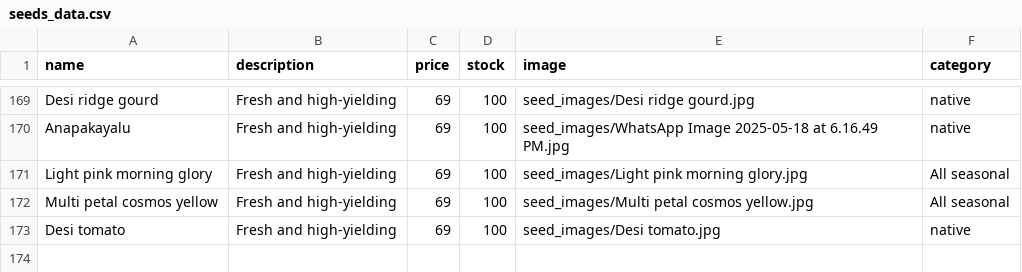
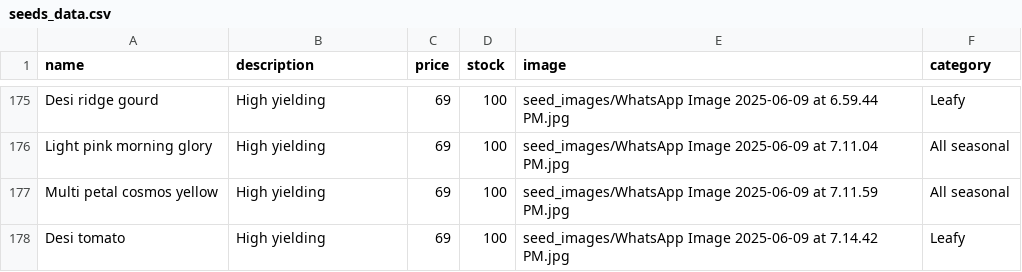
Before and after one commit to SriHarsha379/NextGenOrganicSeeds, a CSV file: seeds_data.csv, drawn as a sheet; only a part is shown, gaps mark what is left out; removed rows and columns are numbered as before the commit, all else as after; the diff covers the shown part only; the diff names each change by its address in the sheet, - before the commit and + after, or states it on an @@ line.

```diff
--- a/seeds_data.csv
+++ b/seeds_data.csv
-B175 (description): Fresh and high-yielding
+B175 (description): High yielding
-E175 (image): seed_images/Desi ridge gourd.jpg
+E175 (image): seed_images/WhatsApp Image 2025-06-09 at 6.59.44 PM.jpg
-F175 (category): native
+F175 (category): Leafy
-row 170: Anapakayalu | Fresh and high-yielding | 69 | 100 | seed_images/WhatsApp Image 2025-05-18 at 6.16.49 PM.jpg | native
-B176:B178 (description): Fresh and high-yielding
+B176:B178 (description): High yielding
-E176 (image): seed_images/Light pink morning glory.jpg
+E176 (image): seed_images/WhatsApp Image 2025-06-09 at 7.11.04 PM.jpg
-E177 (image): seed_images/Multi petal cosmos yellow.jpg
+E177 (image): seed_images/WhatsApp Image 2025-06-09 at 7.11.59 PM.jpg
-E178 (image): seed_images/Desi tomato.jpg
+E178 (image): seed_images/WhatsApp Image 2025-06-09 at 7.14.42 PM.jpg
-F178 (category): native
+F178 (category): Leafy
```
Also changed, not shown: 8 added rows, 2 removed rows and 33 edited cells elsewhere in this file, 27 other files.
